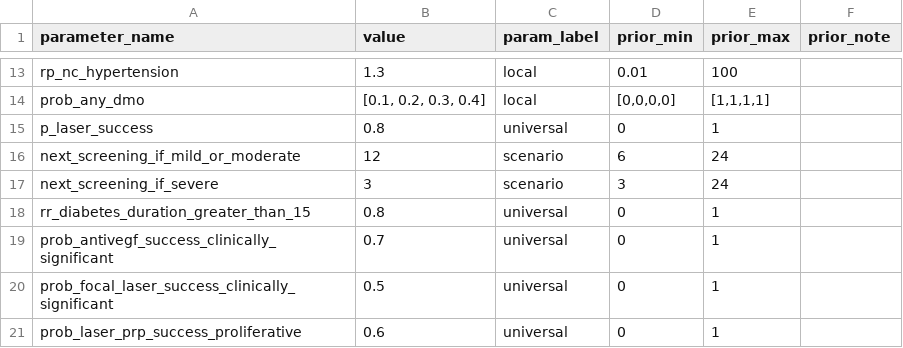
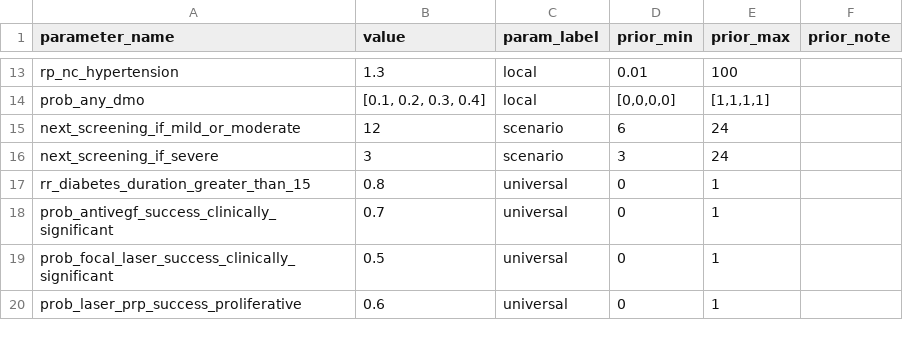
Before and after one commit to UCL/TLOmodel, a CSV file: resources/ResourceFile_Diabetic_Retinopathy/parameter_values.csv, drawn as a sheet; only a part is shown, gaps mark what is left out; the diff names each change by its address in the sheet, - before the commit and + after, or states it on an @@ line.

Commit message:
remove p_laser_success

```diff
--- a/resources/ResourceFile_Diabetic_Retinopathy/parameter_values.csv
+++ b/resources/ResourceFile_Diabetic_Retinopathy/parameter_values.csv
-row 15: p_laser_success | 0.8 | universal | 0 | 1
```
Also changed, not shown: 1 other file.
